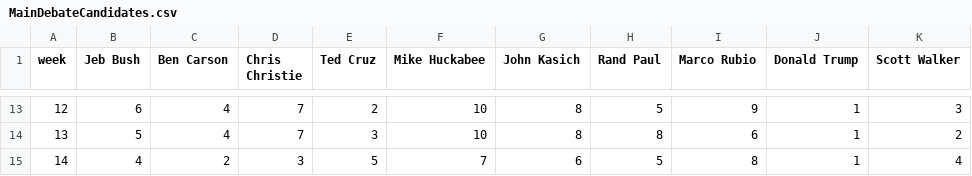
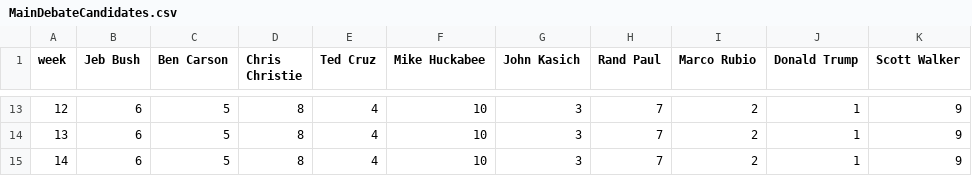
Before and after one commit to GoogleTrends/GOPDebate1, a CSV file: MainDebateCandidates.csv, drawn as a sheet; only a part is shown, gaps mark what is left out; the diff covers the shown part only.

```diff
--- a/MainDebateCandidates.csv
+++ b/MainDebateCandidates.csv
@@ -13,3 +13,3 @@ week,Jeb Bush,Ben Carson,Chris Christie,Ted Cruz,Mike Huckabee,John Kasich,Rand
-12,6,4,7,2,10,8,5,9,1,3
-13,5,4,7,3,10,8,8,6,1,2
-14,4,2,3,5,7,6,5,8,1,4
+12,6,5,8,4,10,3,7,2,1,9
+13,6,5,8,4,10,3,7,2,1,9
+14,6,5,8,4,10,3,7,2,1,9
```
Also changed, not shown: 73 edited cells elsewhere in this file, 1 other file.
